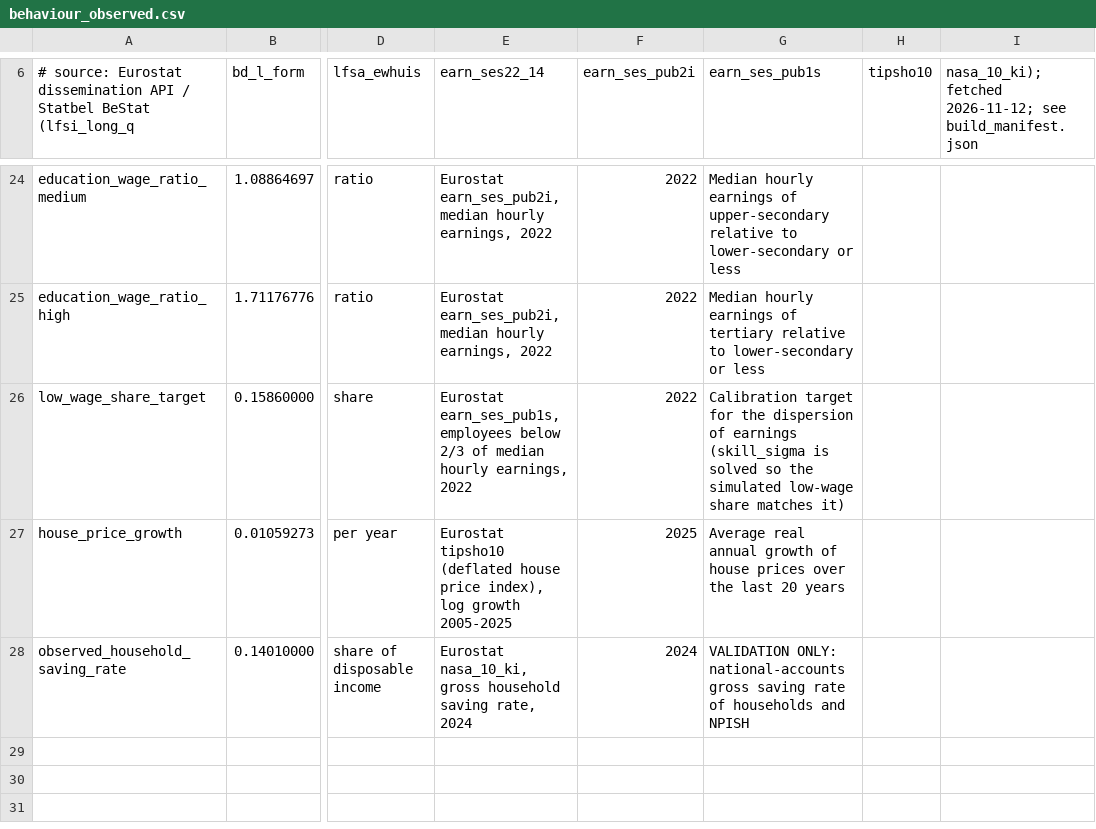
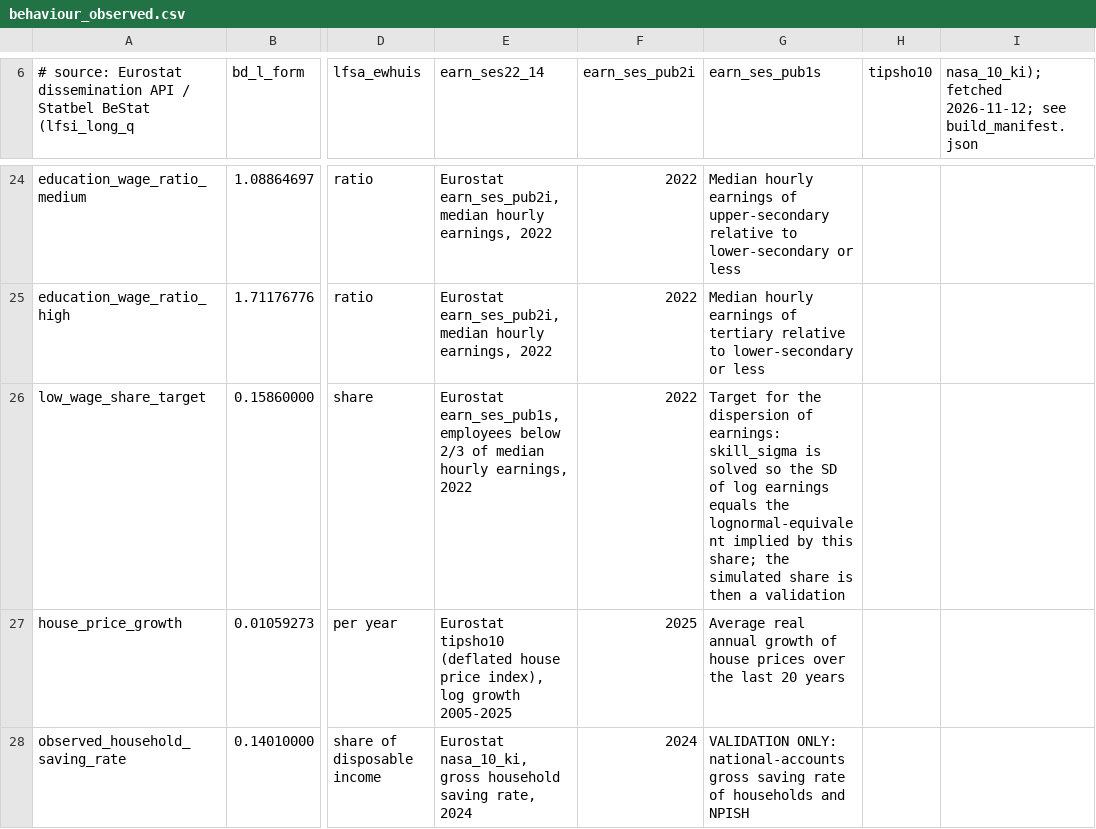
Before and after one commit to andvark/belgium_abm, a CSV file: data/real/belgium_2025/behaviour_observed.csv, drawn as a sheet; only a part is shown, gaps mark what is left out; the diff names each change by its address in the sheet, - before the commit and + after, or states it on an @@ line.

```diff
--- a/data/real/belgium_2025/behaviour_observed.csv
+++ b/data/real/belgium_2025/behaviour_observed.csv
-G26 (earn_ses_pub1s): Calibration target for the dispersion of earnings (skill_sigma is solved so the simulated low-wage share matches it)
+G26 (earn_ses_pub1s): Target for the dispersion of earnings: skill_sigma is solved so the SD of log earnings equals the lognormal-equivalent implied by this share; the simulated share is then a validation
```
Also changed, not shown: data/real/belgium_2025/validation_targets.csv, 14 other files.
